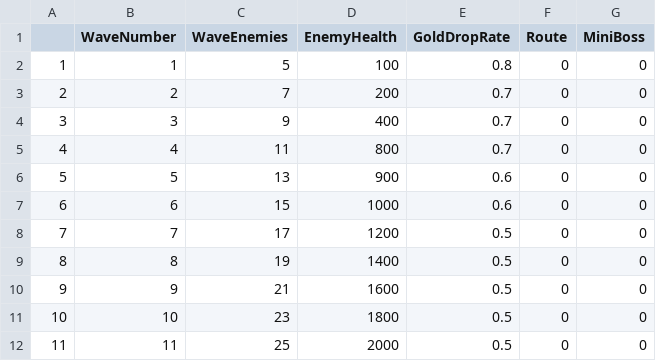
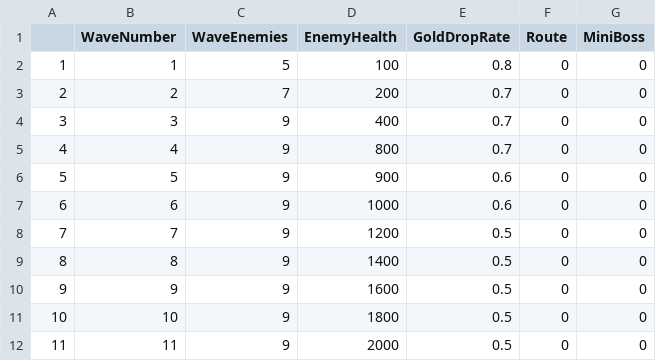
Before and after one commit to czhou2822/GitProjectGoat, a CSV file: Content/Blueprint/GameMaster/WaveStats.csv, drawn as a sheet.

```diff
--- a/Content/Blueprint/GameMaster/WaveStats.csv
+++ b/Content/Blueprint/GameMaster/WaveStats.csv
@@ -4,9 +4,9 @@
 3,3,9,400,0.7,0,0
-4,4,11,800,0.7,0,0
-5,5,13,900,0.6,0,0
-6,6,15,1000,0.6,0,0
-7,7,17,1200,0.5,0,0
-8,8,19,1400,0.5,0,0
-9,9,21,1600,0.5,0,0
-10,10,23,1800,0.5,0,0
-11,11,25,2000,0.5,0,0
+4,4,9,800,0.7,0,0
+5,5,9,900,0.6,0,0
+6,6,9,1000,0.6,0,0
+7,7,9,1200,0.5,0,0
+8,8,9,1400,0.5,0,0
+9,9,9,1600,0.5,0,0
+10,10,9,1800,0.5,0,0
+11,11,9,2000,0.5,0,0
```
Also changed, not shown: 22 other files.
